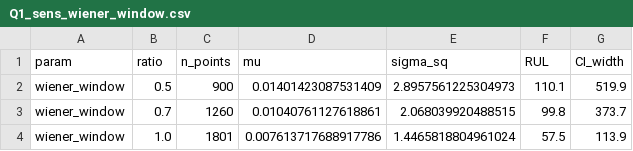
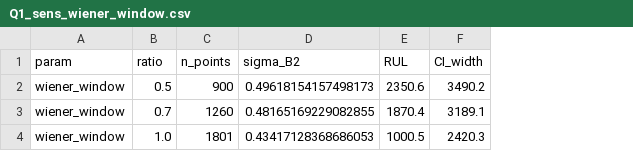
Before and after one commit to Antonioxin/HDU_math_model, a CSV file: code/results/tables/Q1_sens_wiener_window.csv, drawn as a sheet; removed rows and columns are numbered as before the commit, all else as after; the diff names each change by its address in the sheet, - before the commit and + after, or states it on an @@ line.

```diff
--- a/code/results/tables/Q1_sens_wiener_window.csv
+++ b/code/results/tables/Q1_sens_wiener_window.csv
-column D (mu), rows 2-4: 0.01401423087531409 | 0.01040761127618861 | 0.007613717688917786
-column E (sigma_sq), rows 2-4: 2.8957561225304973 | 2.068039920488515 | 1.4465818804961024
+column D (sigma_B2), rows 2-4: 0.49618154157498173 | 0.48165169229082855 | 0.43417128368686053
-E2 (RUL): 110.1
+E2 (RUL): 2350.6
-F2 (CI_width): 519.9
+F2 (CI_width): 3490.2
-E3 (RUL): 99.8
+E3 (RUL): 1870.4
-F3 (CI_width): 373.7
+F3 (CI_width): 3189.1
-E4 (RUL): 57.5
+E4 (RUL): 1000.5
-F4 (CI_width): 113.9
+F4 (CI_width): 2420.3
```
Also changed, not shown: code/results/tables/Q1_sens_I_F.csv, code/results/tables/Q2_bearing_theta.csv, 33 other files.
